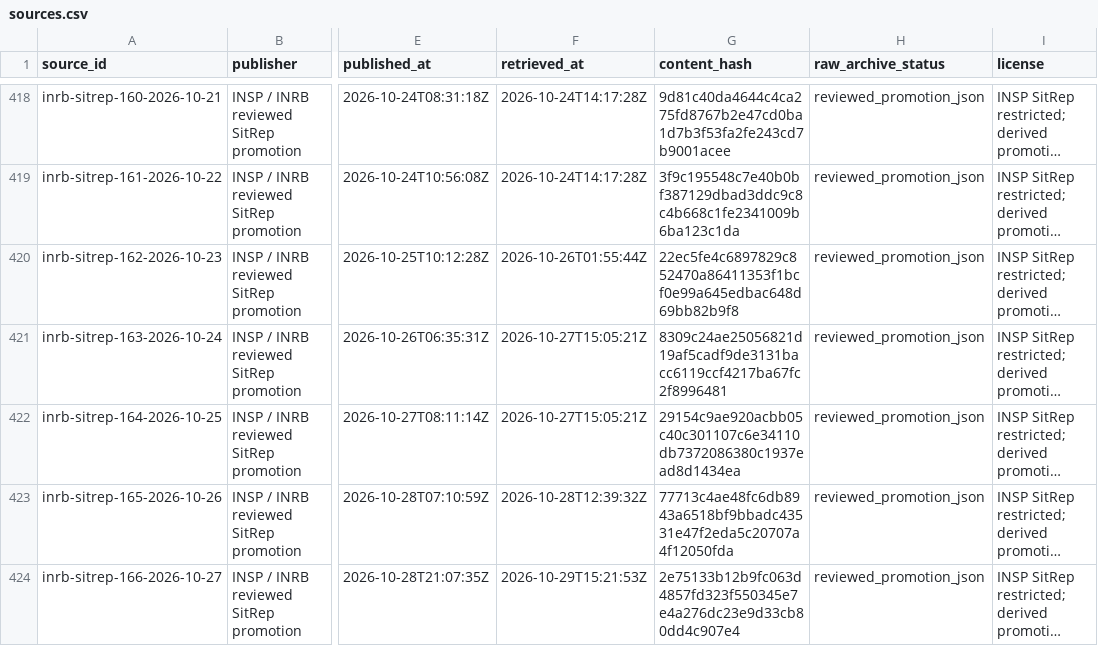
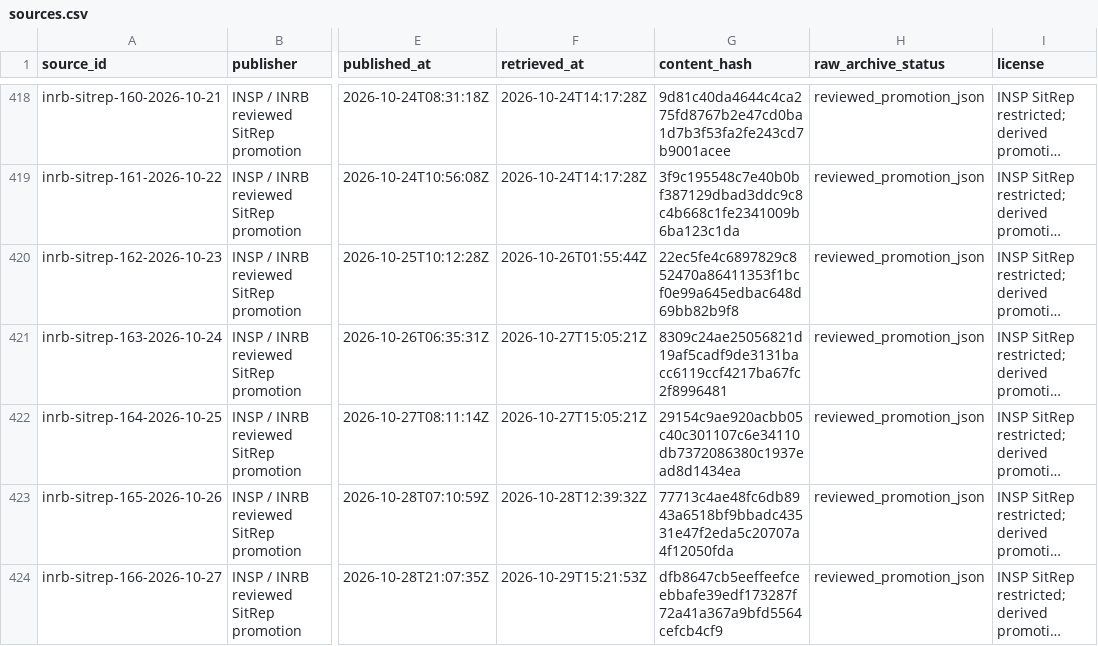
Before and after one commit to ArcedeDev/bdbv-2026-lovs, a CSV file: deliverables/public-health-dataset/sources.csv, drawn as a sheet; only a part is shown, gaps mark what is left out; long unchanged cells end in …; the diff names each change by its address in the sheet, - before the commit and + after, or states it on an @@ line.

```diff
--- a/deliverables/public-health-dataset/sources.csv
+++ b/deliverables/public-health-dataset/sources.csv
-G424 (content_hash): 2e75133b12b9fc063d4857fd323f550345e7e4a276dc23e9d33cb80dd4c907e4
+G424 (content_hash): dfb8647cb5eeffeefceebbafe39edf173287f72a41a367a9bfd5564cefcb4cf9
```
Also changed, not shown: deliverables/public-health-dataset/public_claim_audit.csv, deliverables/public-health-dataset/sitrep_narrative.csv, 12 other files.
